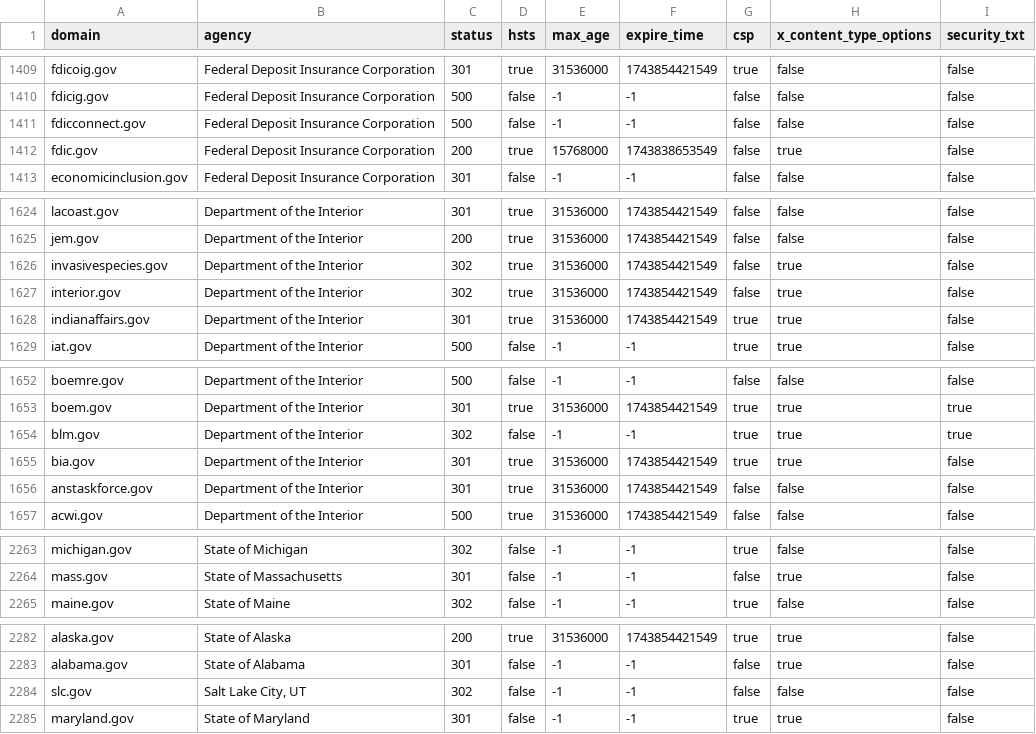
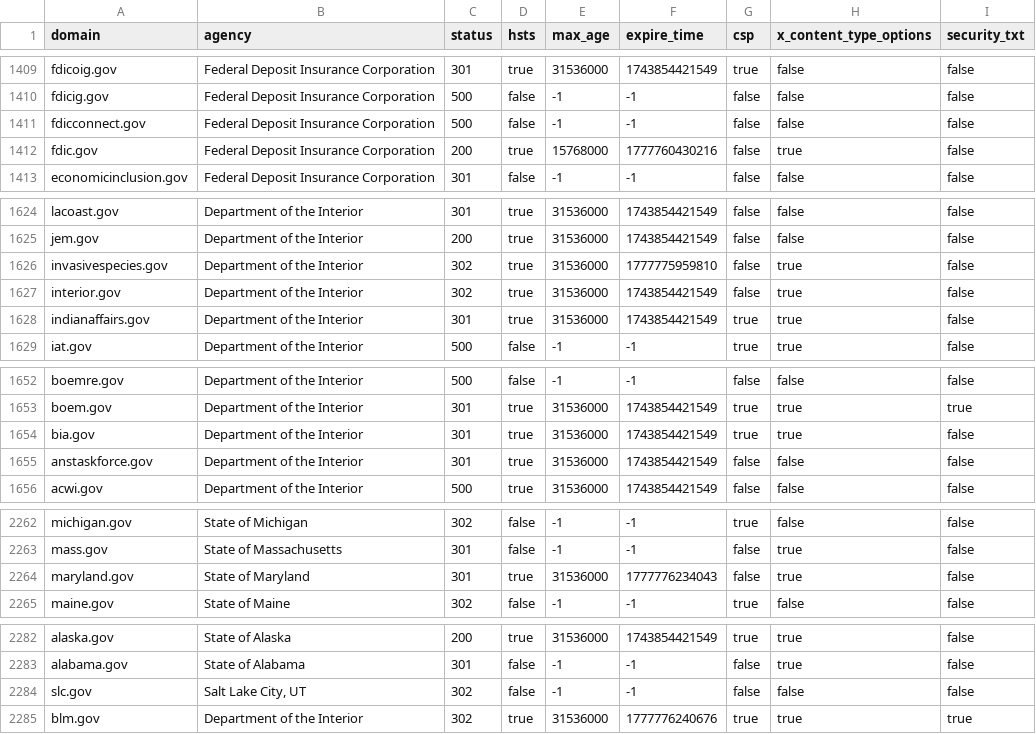
Before and after one commit to ScanGov/data, a CSV file: security.csv, drawn as a sheet; only a part is shown, gaps mark what is left out.

```diff
--- a/security.csv
+++ b/security.csv
@@ -1411,3 +1411,3 @@ fdicig.gov,"Federal Deposit Insurance Corporation",500,false,-1,-1,false,false,f
 fdicconnect.gov,"Federal Deposit Insurance Corporation",500,false,-1,-1,false,false,false
-fdic.gov,"Federal Deposit Insurance Corporation",200,true,15768000,1743838653549,false,true,false
+fdic.gov,"Federal Deposit Insurance Corporation",200,true,15768000,1777760430216,false,true,false
 economicinclusion.gov,"Federal Deposit Insurance Corporation",301,false,-1,-1,false,false,false
@@ -1625,3 +1625,3 @@ lacoast.gov,"Department of the Interior",301,true,31536000,1743854421549,false,f
 jem.gov,"Department of the Interior",200,true,31536000,1743854421549,false,false,false
-invasivespecies.gov,"Department of the Interior",302,true,31536000,1743854421549,false,true,false
+invasivespecies.gov,"Department of the Interior",302,true,31536000,1777775959810,false,true,false
 interior.gov,"Department of the Interior",302,true,31536000,1743854421549,false,true,false
@@ -1653,3 +1653,2 @@ boemre.gov,"Department of the Interior",500,false,-1,-1,false,false,false
 boem.gov,"Department of the Interior",301,true,31536000,1743854421549,true,true,true
-blm.gov,"Department of the Interior",302,false,-1,-1,true,true,true
 bia.gov,"Department of the Interior",301,true,31536000,1743854421549,true,true,false
@@ -2264,2 +2263,3 @@ michigan.gov,"State of Michigan",302,false,-1,-1,true,false,false
 mass.gov,"State of Massachusetts",301,false,-1,-1,false,true,false
+maryland.gov,"State of Maryland",301,true,31536000,1777776234043,false,true,false
 maine.gov,"State of Maine",302,false,-1,-1,true,false,false
@@ -2284,2 +2284,2 @@ alabama.gov,"State of Alabama",301,false,-1,-1,false,true,false
 slc.gov,"Salt Lake City, UT",302,false,-1,-1,false,false,false
-maryland.gov,"State of Maryland",301,false,-1,-1,true,true,false
+blm.gov,"Department of the Interior",302,true,31536000,1777776240676,true,true,true
```
Also changed, not shown: metadata.csv, robots.csv, 10 other files.
